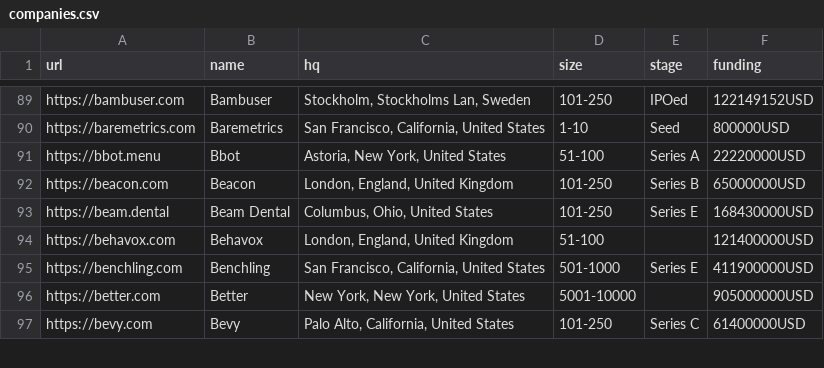
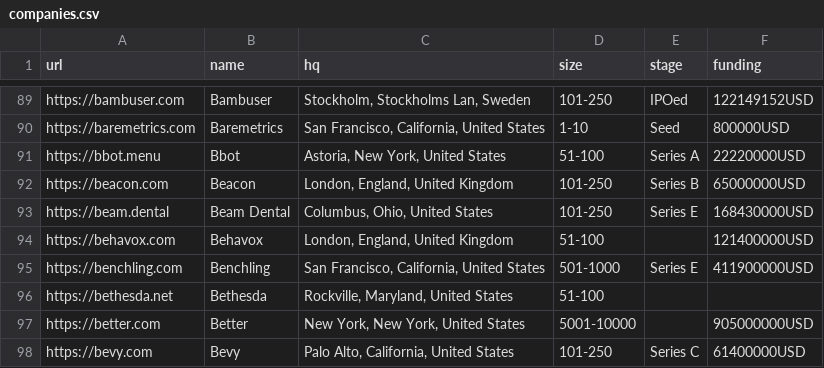
Before and after one commit to jobsort/jobsort, a CSV file: companies.csv, drawn as a sheet; only a part is shown, gaps mark what is left out; the diff names each change by its address in the sheet, - before the commit and + after, or states it on an @@ line.

Commit message:
Add Bethesda

```diff
--- a/companies.csv
+++ b/companies.csv
+row 96: https://bethesda.net | Bethesda | Rockville, Maryland, United States | 51-100
```
